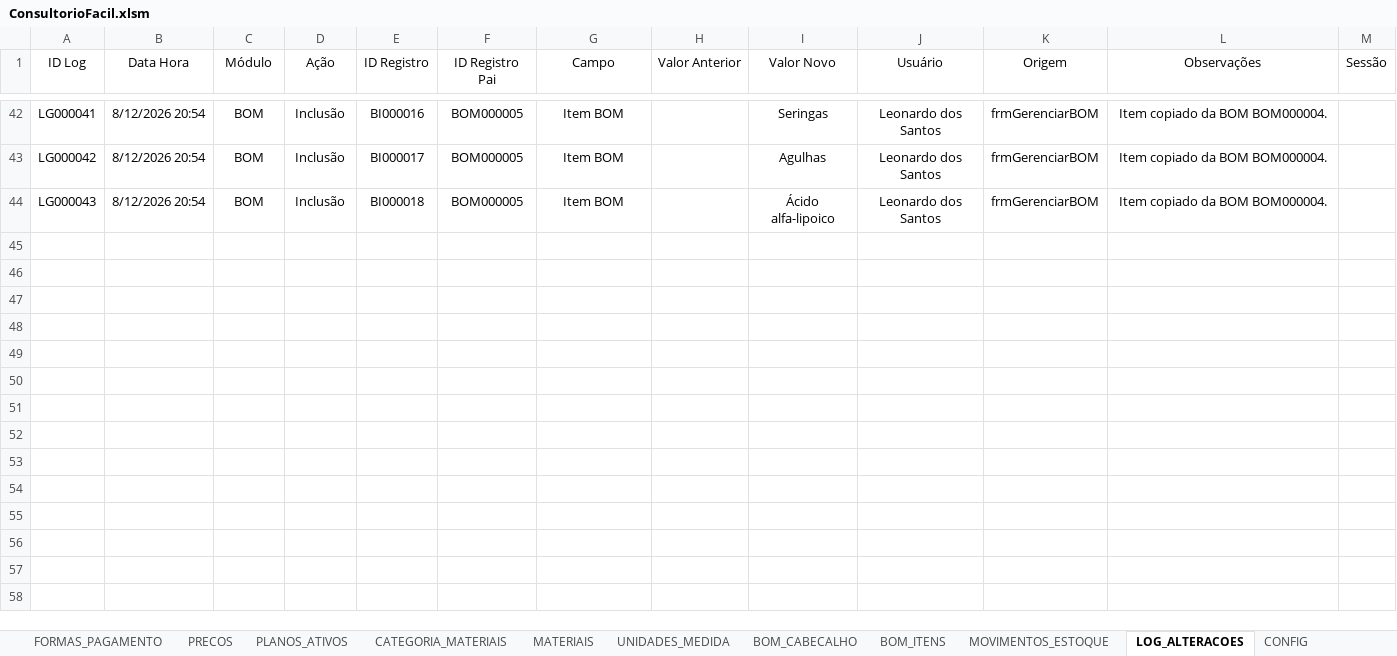
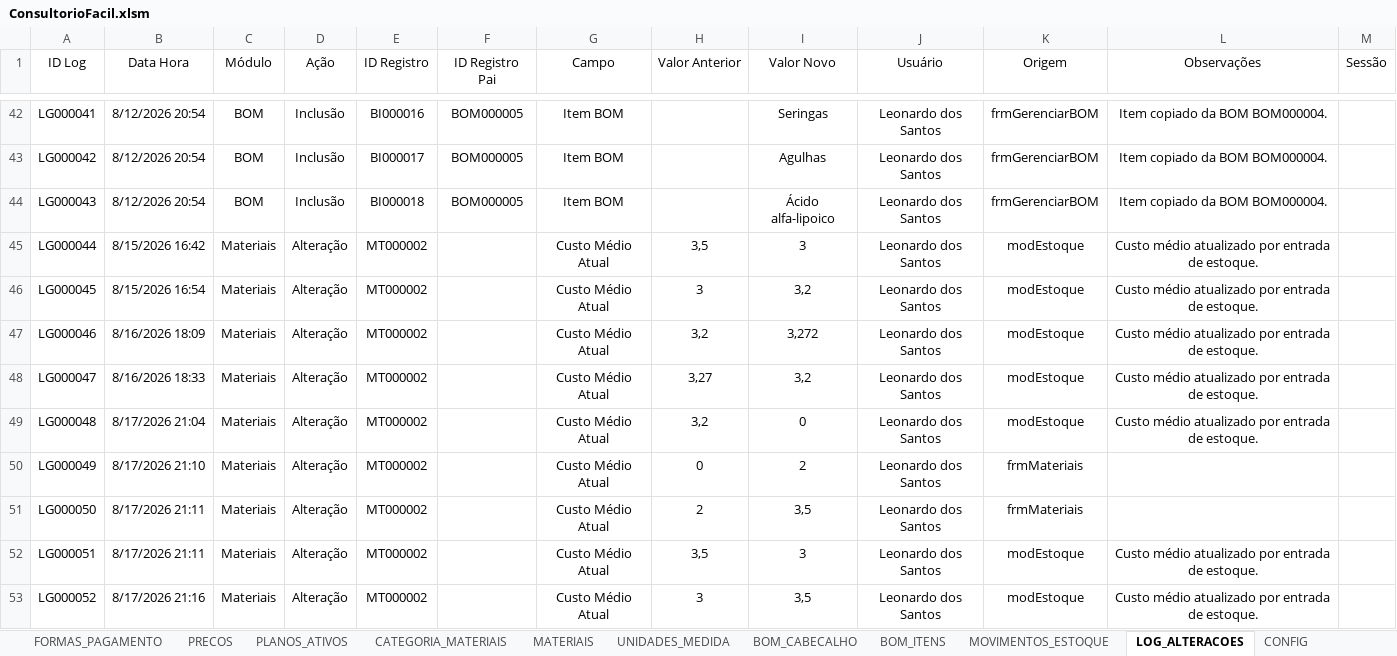
Before and after one commit to leonardo-dsl/ConsultorioFacil, an Excel workbook: Excel/ConsultorioFacil.xlsm, sheet LOG_ALTERACOES, drawn as a sheet; only a part is shown, gaps mark what is left out; values as stored, in another font and other column widths than the file's, no borders; table styles not drawn; the diff names each change by its address in the sheet, - before the commit and + after, or states it on an @@ line.

```diff
--- a/Excel/ConsultorioFacil.xlsm (sheet LOG_ALTERACOES)
+++ b/Excel/ConsultorioFacil.xlsm (sheet LOG_ALTERACOES)
+row 45: LG000044 | 8/15/2026 16:42 | Materiais | Alteração | MT000002 |  | Custo Médio Atual | 3,5 | 3 | Leonardo dos Santos | modEstoque | Custo médio atualizado por entrada de estoque.
+row 46: LG000045 | 8/15/2026 16:54 | Materiais | Alteração | MT000002 |  | Custo Médio Atual | 3 | 3,2 | Leonardo dos Santos | modEstoque | Custo médio atualizado por entrada de estoque.
+row 47: LG000046 | 8/16/2026 18:09 | Materiais | Alteração | MT000002 |  | Custo Médio Atual | 3,2 | 3,272 | Leonardo dos Santos | modEstoque | Custo médio atualizado por entrada de estoque.
+row 48: LG000047 | 8/16/2026 18:33 | Materiais | Alteração | MT000002 |  | Custo Médio Atual | 3,27 | 3,2 | Leonardo dos Santos | modEstoque | Custo médio atualizado por entrada de estoque.
+row 49: LG000048 | 8/17/2026 21:04 | Materiais | Alteração | MT000002 |  | Custo Médio Atual | 3,2 | 0 | Leonardo dos Santos | modEstoque | Custo médio atualizado por entrada de estoque.
+row 50: LG000049 | 8/17/2026 21:10 | Materiais | Alteração | MT000002 |  | Custo Médio Atual | 0 | 2 | Leonardo dos Santos | frmMateriais
+row 51: LG000050 | 8/17/2026 21:11 | Materiais | Alteração | MT000002 |  | Custo Médio Atual | 2 | 3,5 | Leonardo dos Santos | frmMateriais
+row 52: LG000051 | 8/17/2026 21:11 | Materiais | Alteração | MT000002 |  | Custo Médio Atual | 3,5 | 3 | Leonardo dos Santos | modEstoque | Custo médio atualizado por entrada de estoque.
+row 53: LG000052 | 8/17/2026 21:16 | Materiais | Alteração | MT000002 |  | Custo Médio Atual | 3 | 3,5 | Leonardo dos Santos | modEstoque | Custo médio atualizado por entrada de estoque.
```
Also changed, not shown: sheet MOVIMENTOS_ESTOQUE, sheet MATERIAIS.
